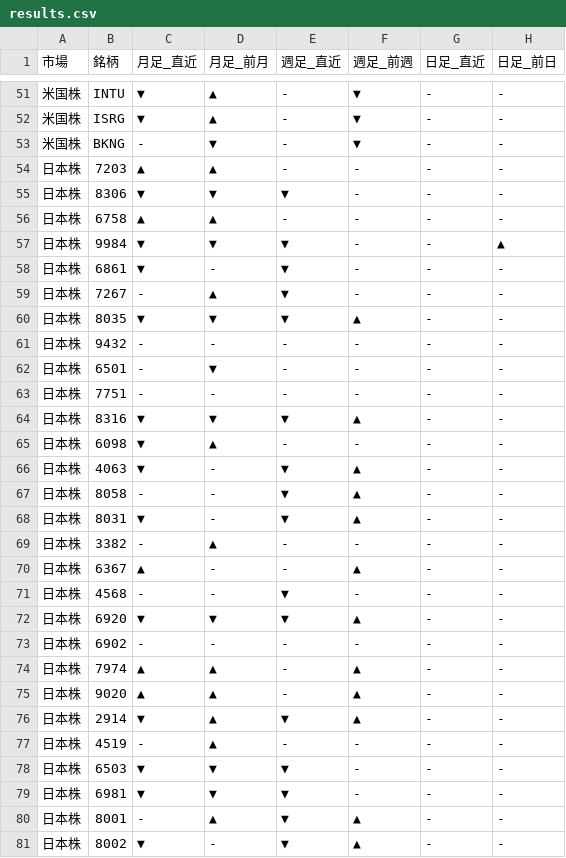
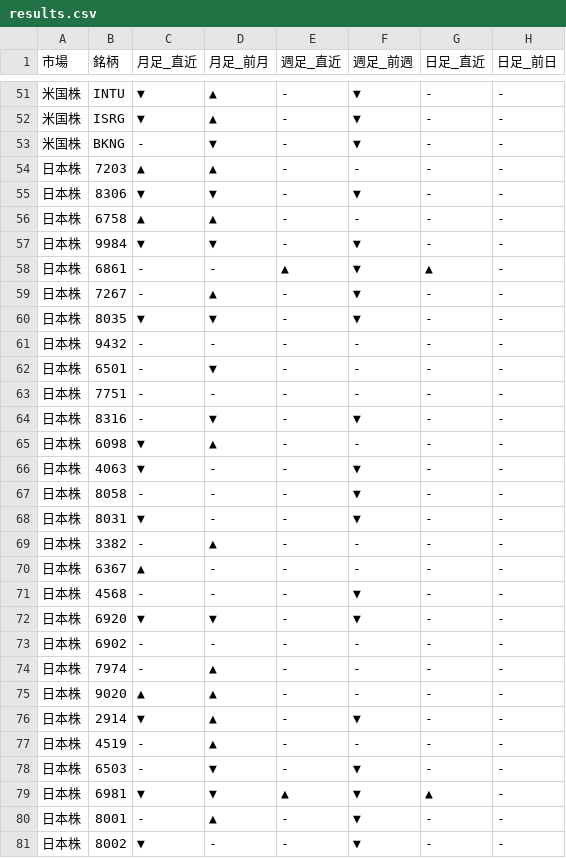
Before and after one commit to Yuya3500/pythonProject2, a CSV file: results.csv, drawn as a sheet; only a part is shown, gaps mark what is left out; the diff covers the shown part only.

```diff
--- a/results.csv
+++ b/results.csv
@@ -54,8 +54,8 @@
 日本株,7203,▲,▲,-,-,-,-
-日本株,8306,▼,▼,▼,-,-,-
+日本株,8306,▼,▼,-,▼,-,-
 日本株,6758,▲,▲,-,-,-,-
-日本株,9984,▼,▼,▼,-,-,▲
-日本株,6861,▼,-,▼,-,-,-
-日本株,7267,-,▲,▼,-,-,-
-日本株,8035,▼,▼,▼,▲,-,-
+日本株,9984,▼,▼,-,▼,-,-
+日本株,6861,-,-,▲,▼,▲,-
+日本株,7267,-,▲,-,▼,-,-
+日本株,8035,▼,▼,-,▼,-,-
 日本株,9432,-,-,-,-,-,-
@@ -63,19 +63,19 @@
 日本株,7751,-,-,-,-,-,-
-日本株,8316,▼,▼,▼,▲,-,-
+日本株,8316,-,▼,-,▼,-,-
 日本株,6098,▼,▲,-,-,-,-
-日本株,4063,▼,-,▼,▲,-,-
-日本株,8058,-,-,▼,▲,-,-
-日本株,8031,▼,-,▼,▲,-,-
+日本株,4063,▼,-,-,▼,-,-
+日本株,8058,-,-,-,▼,-,-
+日本株,8031,▼,-,-,▼,-,-
 日本株,3382,-,▲,-,-,-,-
-日本株,6367,▲,-,-,▲,-,-
-日本株,4568,-,-,▼,-,-,-
-日本株,6920,▼,▼,▼,▲,-,-
+日本株,6367,▲,-,-,-,-,-
+日本株,4568,-,-,-,▼,-,-
+日本株,6920,▼,▼,-,▼,-,-
 日本株,6902,-,-,-,-,-,-
-日本株,7974,▲,▲,-,▲,-,-
-日本株,9020,▲,▲,-,▲,-,-
-日本株,2914,▼,▲,▼,▲,-,-
+日本株,7974,-,▲,-,-,-,-
+日本株,9020,▲,▲,-,-,-,-
+日本株,2914,▼,▲,-,▼,-,-
 日本株,4519,-,▲,-,-,-,-
-日本株,6503,▼,▼,▼,-,-,-
-日本株,6981,▼,▼,▼,-,-,-
-日本株,8001,-,▲,▼,▲,-,-
-日本株,8002,▼,-,▼,▲,-,-
+日本株,6503,-,▼,-,▼,-,-
+日本株,6981,▼,▼,▲,▼,▲,-
+日本株,8001,-,▲,-,▼,-,-
+日本株,8002,▼,-,-,▼,-,-
```
Also changed, not shown: 6 edited cells elsewhere in this file.
